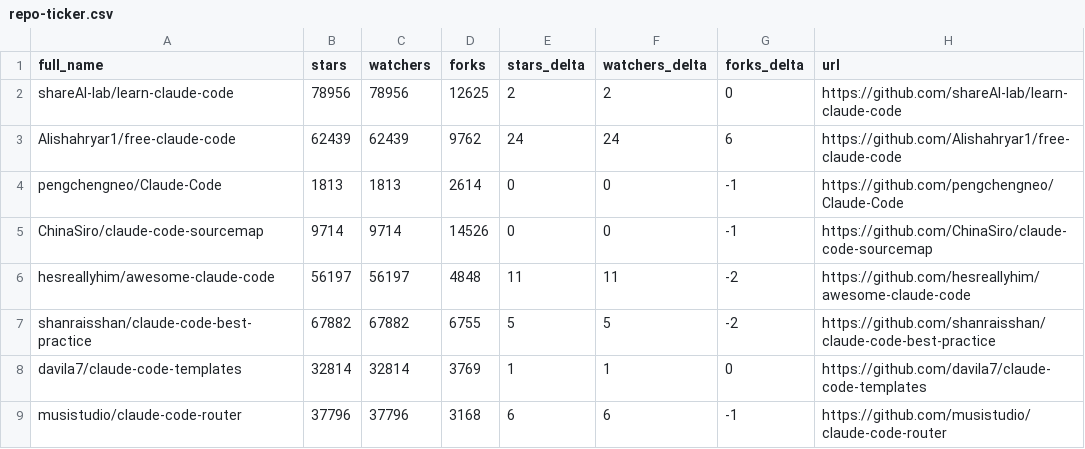
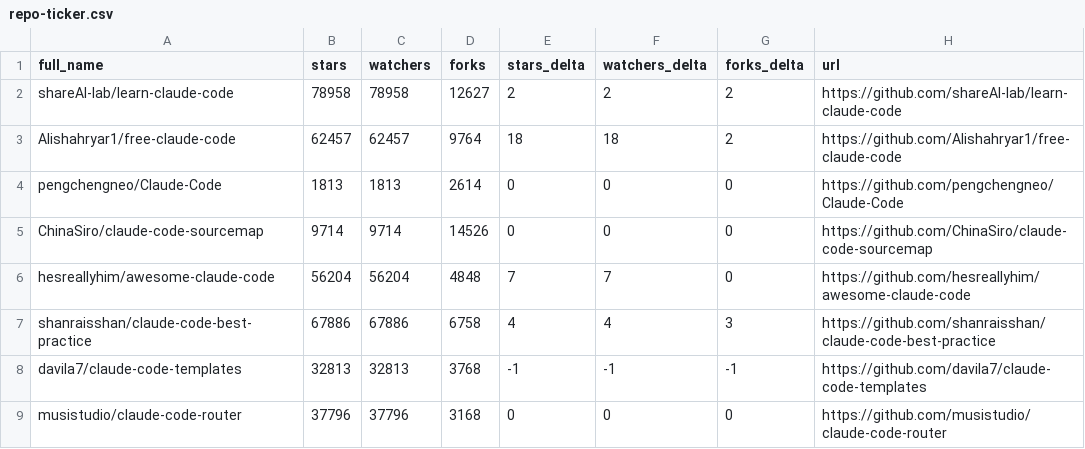
Before and after one commit to redtrades/awesome-claude-code, a CSV file: data/repo-ticker.csv, drawn as a sheet; only a part is shown; the diff covers the shown part only.

```diff
--- a/data/repo-ticker.csv
+++ b/data/repo-ticker.csv
@@ -1,9 +1,9 @@
 full_name,stars,watchers,forks,stars_delta,watchers_delta,forks_delta,url
-shareAI-lab/learn-claude-code,78956,78956,12625,2,2,0,https://github.com/shareAI-lab/learn-claude-code
-Alishahryar1/free-claude-code,62439,62439,9762,24,24,6,https://github.com/Alishahryar1/free-claude-code
-pengchengneo/Claude-Code,1813,1813,2614,0,0,-1,https://github.com/pengchengneo/Claude-Code
-ChinaSiro/claude-code-sourcemap,9714,9714,14526,0,0,-1,https://github.com/ChinaSiro/claude-code-sourcemap
-hesreallyhim/awesome-claude-code,56197,56197,4848,11,11,-2,https://github.com/hesreallyhim/awesome-claude-code
-shanraisshan/claude-code-best-practice,67882,67882,6755,5,5,-2,https://github.com/shanraisshan/claude-code-best-practice
-davila7/claude-code-templates,32814,32814,3769,1,1,0,https://github.com/davila7/claude-code-templates
-musistudio/claude-code-router,37796,37796,3168,6,6,-1,https://github.com/musistudio/claude-code-router
+shareAI-lab/learn-claude-code,78958,78958,12627,2,2,2,https://github.com/shareAI-lab/learn-claude-code
+Alishahryar1/free-claude-code,62457,62457,9764,18,18,2,https://github.com/Alishahryar1/free-claude-code
+pengchengneo/Claude-Code,1813,1813,2614,0,0,0,https://github.com/pengchengneo/Claude-Code
+ChinaSiro/claude-code-sourcemap,9714,9714,14526,0,0,0,https://github.com/ChinaSiro/claude-code-sourcemap
+hesreallyhim/awesome-claude-code,56204,56204,4848,7,7,0,https://github.com/hesreallyhim/awesome-claude-code
+shanraisshan/claude-code-best-practice,67886,67886,6758,4,4,3,https://github.com/shanraisshan/claude-code-best-practice
+davila7/claude-code-templates,32813,32813,3768,-1,-1,-1,https://github.com/davila7/claude-code-templates
+musistudio/claude-code-router,37796,37796,3168,0,0,0,https://github.com/musistudio/claude-code-router
```
Also changed, not shown: 2 added rows, 2 removed rows, 2 moved rows and 113 edited cells elsewhere in this file, 2 other files.
